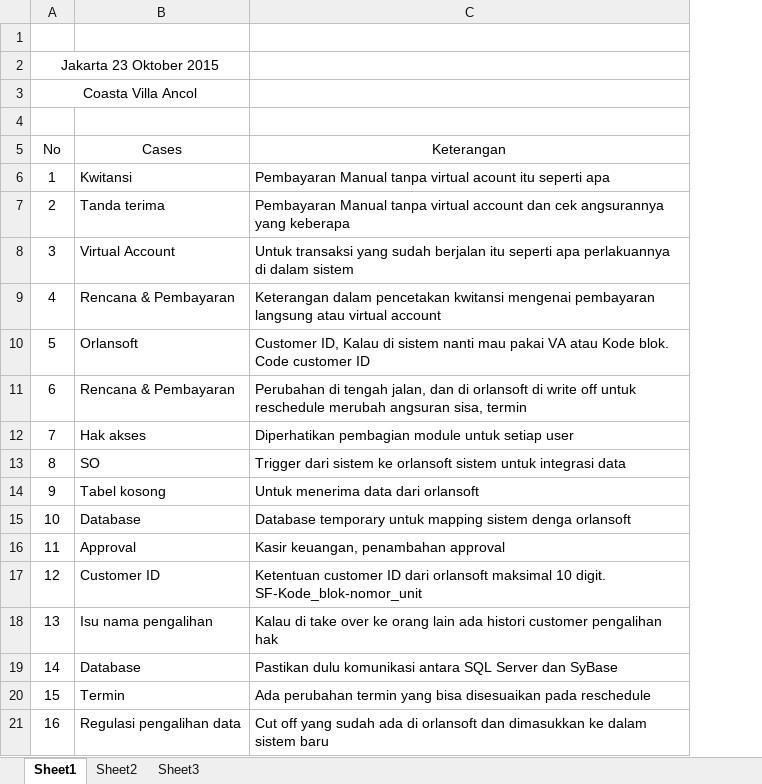
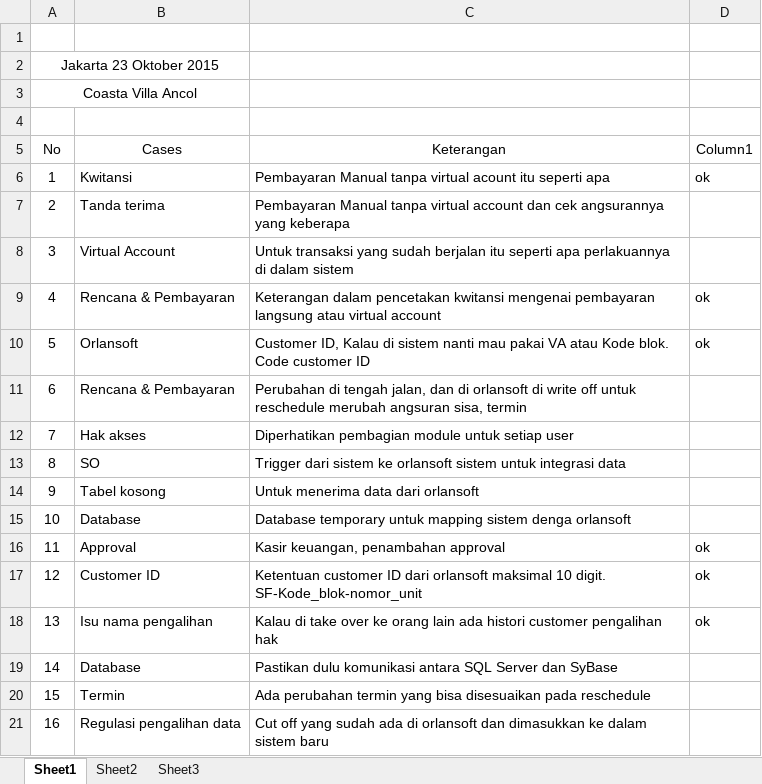
Before and after one commit to rizafr/market_ancol, an Excel workbook: RAPAT ANCOL/Meeting Coasta Villa Ancol.xlsx, sheet Sheet1, drawn as a sheet; values as stored, in another font and other column widths than the file's, no borders; table styles not drawn; the diff names each change by its address in the sheet, - before the commit and + after, or states it on an @@ line.

```diff
--- a/RAPAT ANCOL/Meeting Coasta Villa Ancol.xlsx (sheet Sheet1)
+++ b/RAPAT ANCOL/Meeting Coasta Villa Ancol.xlsx (sheet Sheet1)
+column D (Column1), rows 6-18: ok |  |  | ok | ok |  |  |  |  |  | ok | ok | ok
```
Also changed, not shown: RAPAT ANCOL/NOTULENSI.xlsx, 27 other files.
